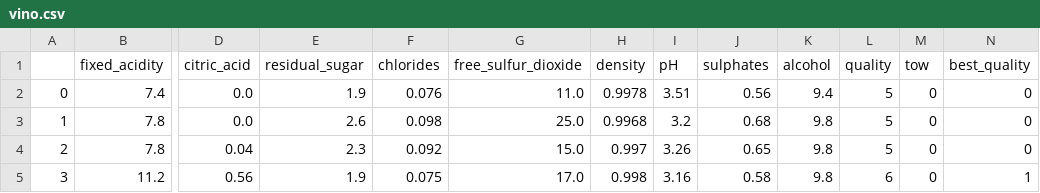
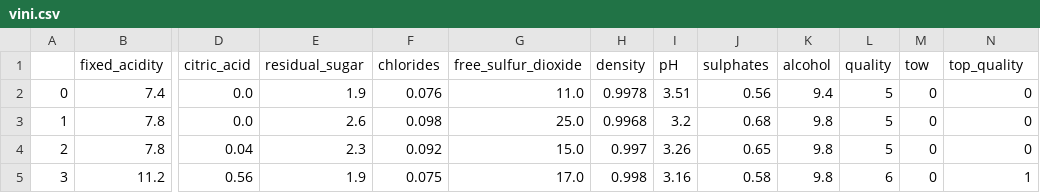
Before and after one commit to MatteoCostamagna/machine-lerning, a CSV file: ai_ml_python_2022_2024_esame_Costamagna_Matteo/Training/vini.csv (was cartella_progetto/cartella_training/vino.csv), drawn as a sheet; only a part is shown, gaps mark what is left out; the diff names each change by its address in the sheet, - before the commit and + after, or states it on an @@ line.

```diff
--- a/cartella_progetto/cartella_training/vino.csv
+++ b/ai_ml_python_2022_2024_esame_Costamagna_Matteo/Training/vini.csv
-N1: best_quality
+N1: top_quality
```
Also changed, not shown: 12 other files.
